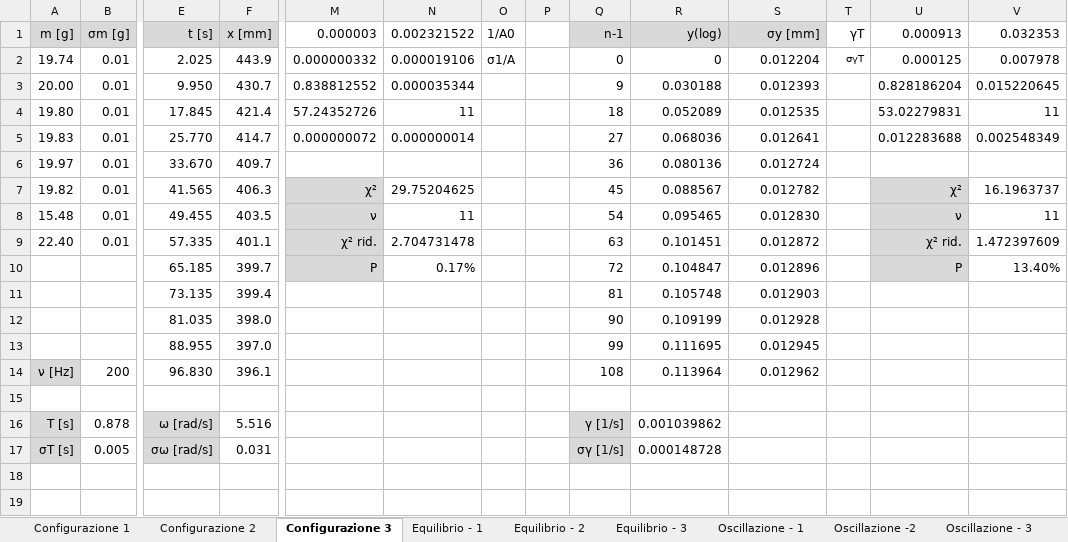
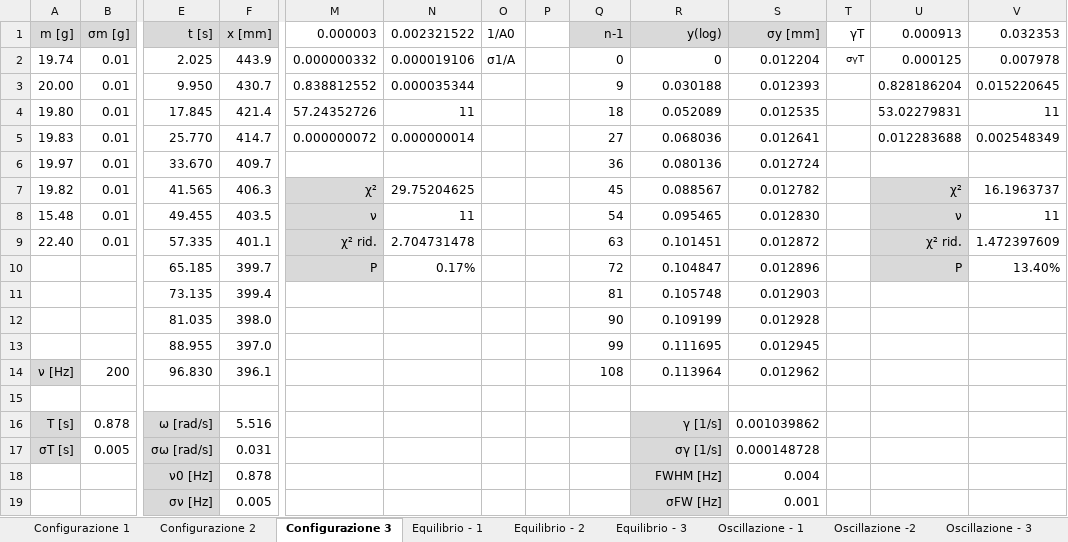
Before and after one commit to LeonardoCerasi/lab_stat, an Excel workbook: Oscillazioni/smorzamento.xlsx, sheet Configurazione 3, drawn as a sheet; only a part is shown, gaps mark what is left out; values as stored, in another font and other column widths than the file's, no borders; rows hold the shown columns only; the diff names each change by its address in the sheet, - before the commit and + after, or states it on an @@ line.

```diff
--- a/Oscillazioni/smorzamento.xlsx (sheet Configurazione 3)
+++ b/Oscillazioni/smorzamento.xlsx (sheet Configurazione 3)
-Q16 (n-1): γ [1/s]
+Q16 (n-1): (empty)
-Q16:Q17 fill: #D9D9D9
+Q16:Q17 fill: none
-R16 (y(log)): 0.001039862
+R16 (y(log)): γ [1/s]
-R16:R17 fill: none
+R16:R17 fill: #D9D9D9
-S16 (σy [mm]): (empty)
+S16 (σy [mm]): 0.001039862
-Q17 (n-1): σγ [1/s]
+Q17 (n-1): (empty)
-R17 (y(log)): 0.000148728
+R17 (y(log)): σγ [1/s]
-S17 (σy [mm]): (empty)
+S17 (σy [mm]): 0.000148728
+row 18:  |  | ν0 [Hz] | 0.878 |  |  |  |  |  | FWHM [Hz] | 0.004
+row 19:  |  | σν [Hz] | 0.005 |  |  |  |  |  | σFW [Hz] | 0.001
```
Also changed, not shown: sheet Configurazione 2, sheet Configurazione 1, 1 other file.
